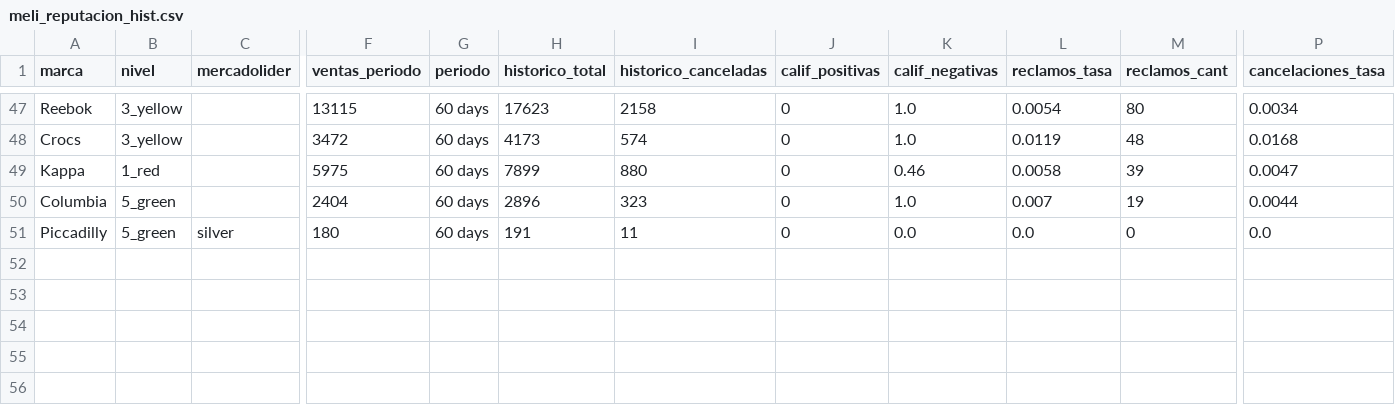
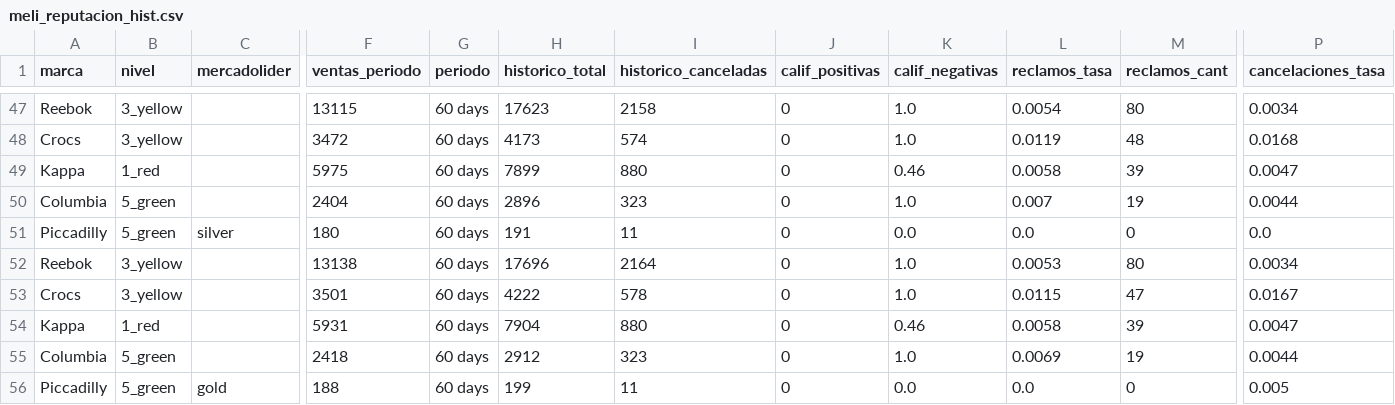
Before and after one commit to lucasrulo/dashboard-distrinando, a CSV file: meli_reputacion_hist.csv, drawn as a sheet; only a part is shown, gaps mark what is left out; rows hold the shown columns only; the diff names each change by its address in the sheet, - before the commit and + after, or states it on an @@ line.

Commit message:
📊 Datos diarios: publicaciones, publicidad, post-venta MeLi y clientes [22/11 18:26]

```diff
--- a/meli_reputacion_hist.csv
+++ b/meli_reputacion_hist.csv
+row 52: Reebok | 3_yellow |  | 13138 | 60 days | 17696 | 2164 | 0 | 1.0 | 0.0053 | 80 | 0.0034
+row 53: Crocs | 3_yellow |  | 3501 | 60 days | 4222 | 578 | 0 | 1.0 | 0.0115 | 47 | 0.0167
+row 54: Kappa | 1_red |  | 5931 | 60 days | 7904 | 880 | 0 | 0.46 | 0.0058 | 39 | 0.0047
+row 55: Columbia | 5_green |  | 2418 | 60 days | 2912 | 323 | 0 | 1.0 | 0.0069 | 19 | 0.0044
+row 56: Piccadilly | 5_green | gold | 188 | 60 days | 199 | 11 | 0 | 0.0 | 0.0 | 0 | 0.005
```
Also changed, not shown: clientes_cohortes.csv, meli_ads_campanias.csv, 9 other files.
